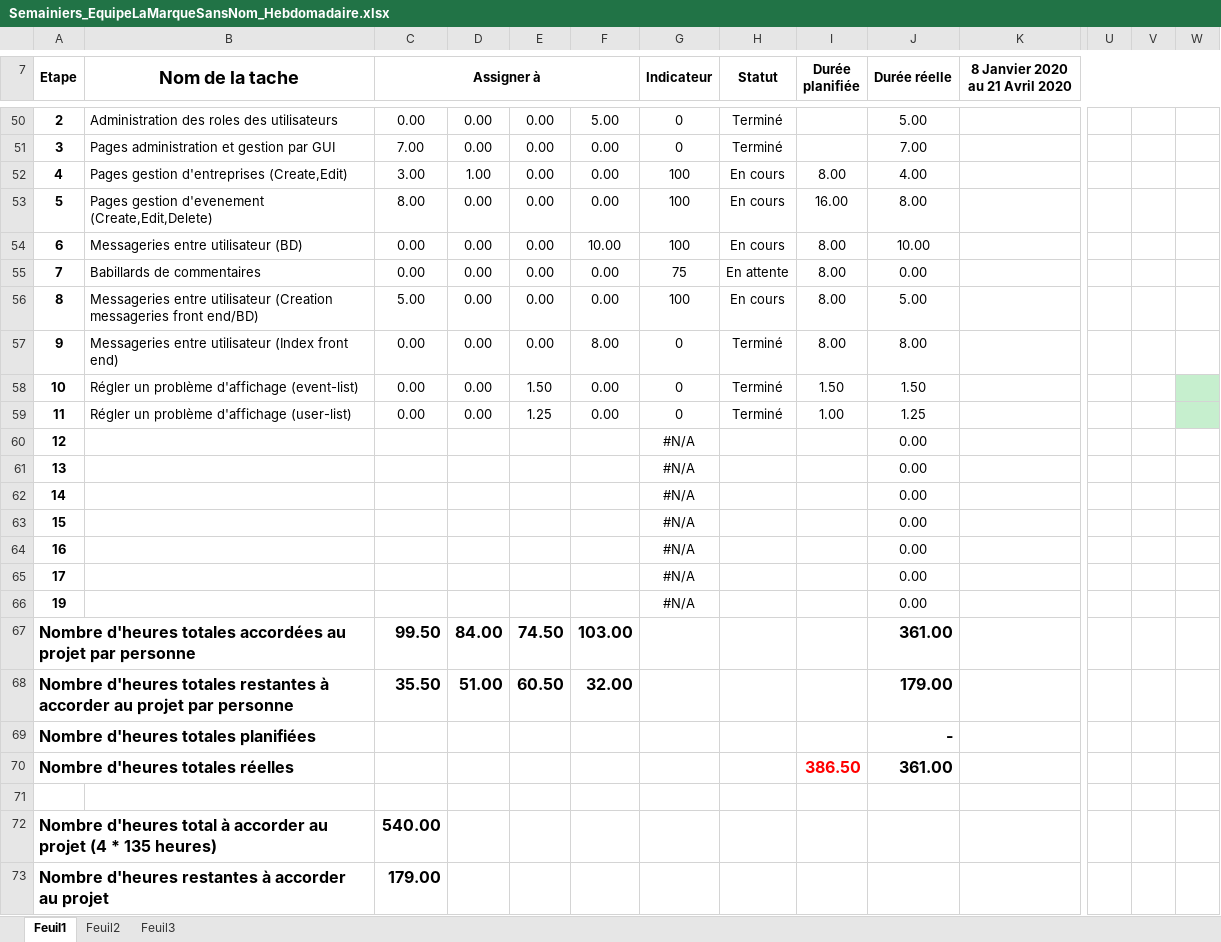
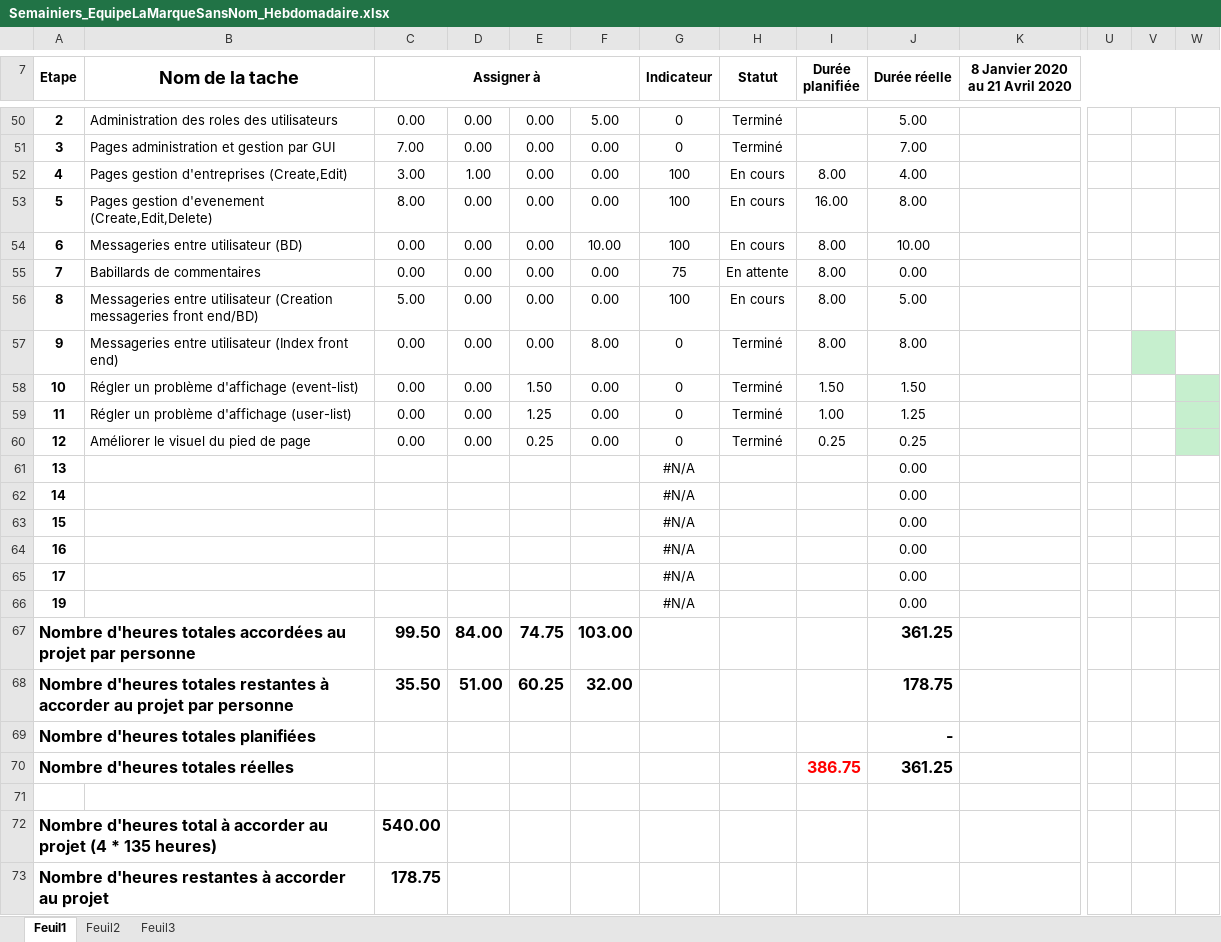
Before and after one commit to mrjrdg/marque-sans-nom, an Excel workbook: Semainiers/Semainiers_EquipeLaMarqueSansNom_Hebdomadaire.xlsx, sheet Feuil1, drawn as a sheet; only a part is shown, gaps mark what is left out; values as stored, in another font and other column widths than the file's, no borders; conditional formats not drawn; removed rows and columns are numbered as before the commit, all else as after; rows hold the shown columns only; the diff names each change by its address in the sheet, - before the commit and + after, or states it on an @@ line.

```diff
--- a/Semainiers/Semainiers_EquipeLaMarqueSansNom_Hebdomadaire.xlsx (sheet Feuil1)
+++ b/Semainiers/Semainiers_EquipeLaMarqueSansNom_Hebdomadaire.xlsx (sheet Feuil1)
-V57 fill: none
+V57 fill: #C6EFCE
-row 60: 12 |  |  |  |  |  | #N/A |  |  | 0.00
+row 60: 12 | Améliorer le visuel du pied de page | 0.00 | 0.00 | 0.25 | 0.00 | 0 | Terminé | 0.25 | 0.25
-E67: 74.50
+E67: 74.75
-J67 (Durée réelle): 361.00
+J67 (Durée réelle): 361.25
-E68: 60.50
+E68: 60.25
-J68 (Durée réelle): 179.00
+J68 (Durée réelle): 178.75
-row 70: Nombre d'heures totales réelles |  |  |  |  |  |  |  | 386.50 | 361.00
+row 70: Nombre d'heures totales réelles |  |  |  |  |  |  |  | 386.75 | 361.25
-C73 (Assigner à): 179.00
+C73 (Assigner à): 178.75
```
Also changed, not shown: 3 other files.
